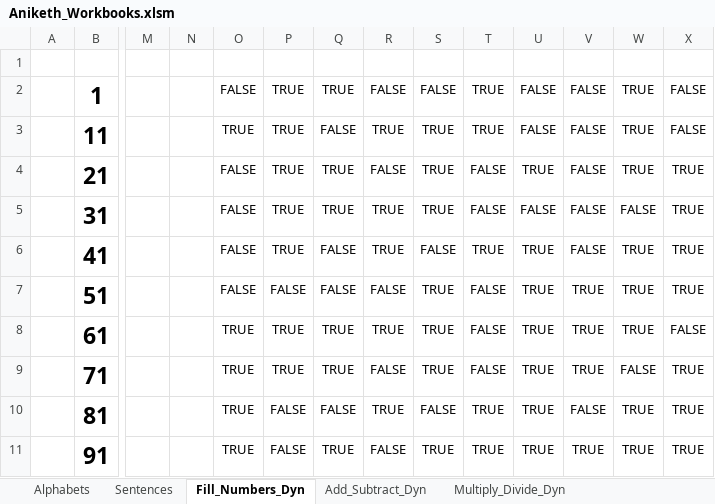
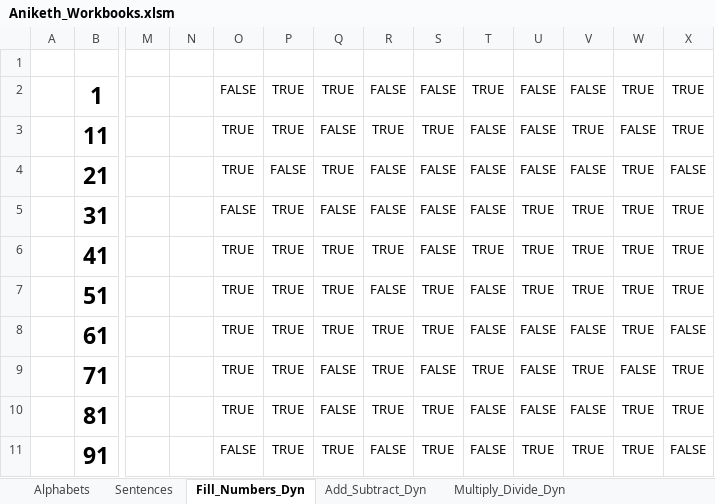
Before and after one commit to shadowzcoma/Ani_worksheets, an Excel workbook: Aniketh_Workbooks.xlsm, sheet Fill_Numbers_Dyn, drawn as a sheet; only a part is shown, gaps mark what is left out; values as stored, in another font and other column widths than the file's, no borders; conditional formats not drawn; the diff names each change by its address in the sheet, - before the commit and + after, or states it on an @@ line.

```diff
--- a/Aniketh_Workbooks.xlsm (sheet Fill_Numbers_Dyn)
+++ b/Aniketh_Workbooks.xlsm (sheet Fill_Numbers_Dyn)
-X2:X3: FALSE
+X2:X3: TRUE
-T3: TRUE
+T3: FALSE
-V3: FALSE
+V3: TRUE
-W3: TRUE
+W3: FALSE
-O4: FALSE
+O4: TRUE
-P4: TRUE
+P4: FALSE
-S4:S5: TRUE
+S4:S5: FALSE
-U4: TRUE
+U4: FALSE
-X4: TRUE
+X4: FALSE
-Q5: TRUE
+Q5: FALSE
-R5: TRUE
+R5: FALSE
-U5: FALSE
+U5: TRUE
-V5:V6: FALSE
+V5:V6: TRUE
-W5: FALSE
+W5: TRUE
-O6:O7: FALSE
+O6:O7: TRUE
-Q6:Q7: FALSE
+Q6:Q7: TRUE
-P7: FALSE
+P7: TRUE
-U8:U10: TRUE
+U8:U10: FALSE
-V8: TRUE
+V8: FALSE
-Q9: TRUE
+Q9: FALSE
-R9: FALSE
+R9: TRUE
-S9: TRUE
+S9: FALSE
-T9: FALSE
+T9: TRUE
-P10:P11: FALSE
+P10:P11: TRUE
-S10: FALSE
+S10: TRUE
-T10:T11: TRUE
+T10:T11: FALSE
-O11: TRUE
+O11: FALSE
-X11: TRUE
+X11: FALSE
```
Also changed, not shown: sheet Multiply_Divide_Dyn, sheet Add_Subtract_Dyn, sheet Sentences, formulas that keep their value, 2 other files.
